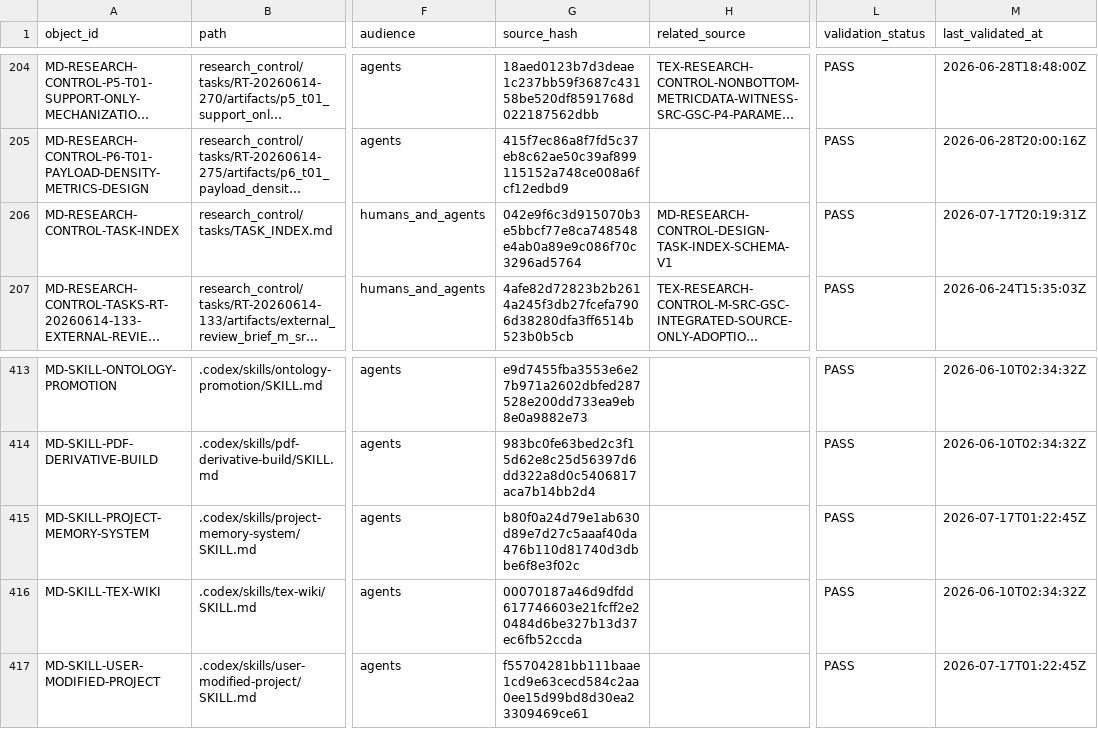
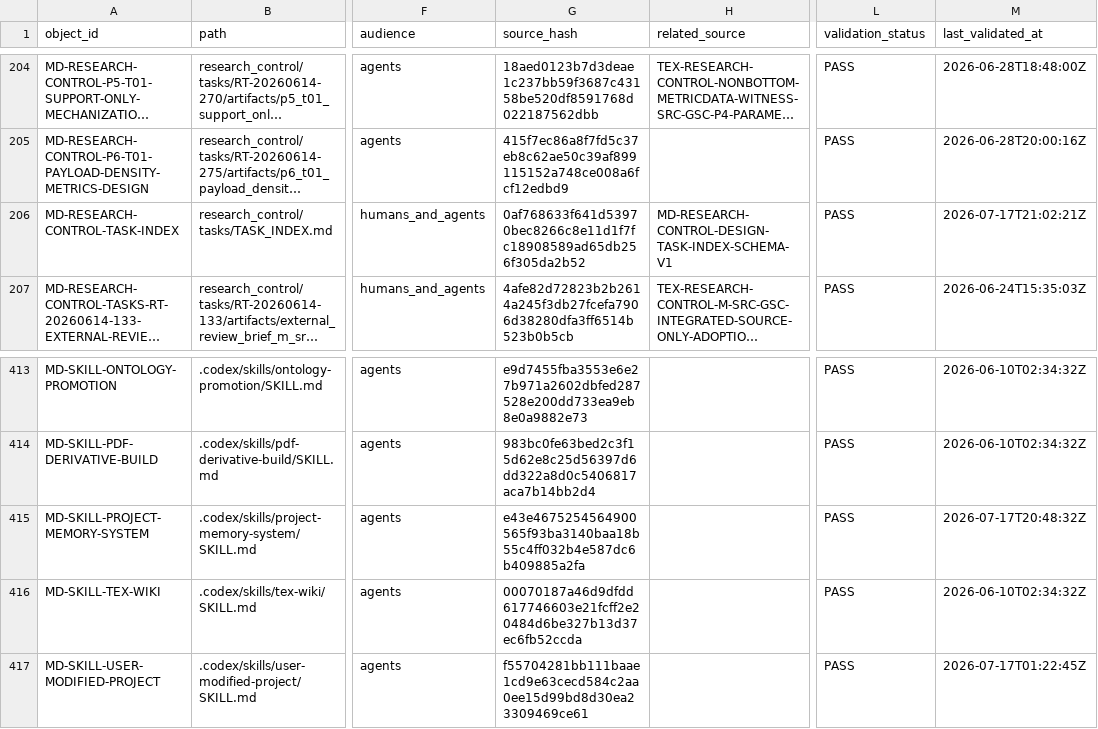
Before and after one commit to AngryOwlAI/The-AEther-Flow, a CSV file: registries/MARKDOWN_SOURCE_REGISTRY.csv, drawn as a sheet; only a part is shown, gaps mark what is left out; long unchanged cells end in …; the diff names each change by its address in the sheet, - before the commit and + after, or states it on an @@ line.

```diff
--- a/registries/MARKDOWN_SOURCE_REGISTRY.csv
+++ b/registries/MARKDOWN_SOURCE_REGISTRY.csv
-G206 (source_hash): 042e9f6c3d915070b3e5bbcf77e8ca748548e4ab0a89e9c086f70c3296ad5764
+G206 (source_hash): 0af768633f641d53970bec8266c8e11d1f7fc18908589ad65db256f305da2b52
-M206 (last_validated_at): 2026-07-17T20:19:31Z
+M206 (last_validated_at): 2026-07-17T21:02:21Z
-G415 (source_hash): b80f0a24d79e1ab630d89e7d27c5aaaf40da476b110d81740d3dbbe6f8e3f02c
+G415 (source_hash): e43e4675254564900565f93ba3140baa18b55c4ff032b4e587dc6b409885a2fa
-M415 (last_validated_at): 2026-07-17T01:22:45Z
+M415 (last_validated_at): 2026-07-17T20:48:32Z
```
Also changed, not shown: registries/DIRECTOR_DECISION_REGISTRY.csv, registries/OBSIDIAN_VAULT_REGISTRY.csv, 33 other files.
